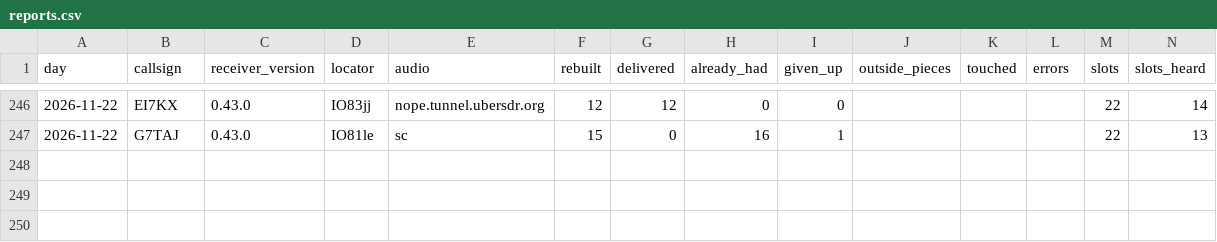
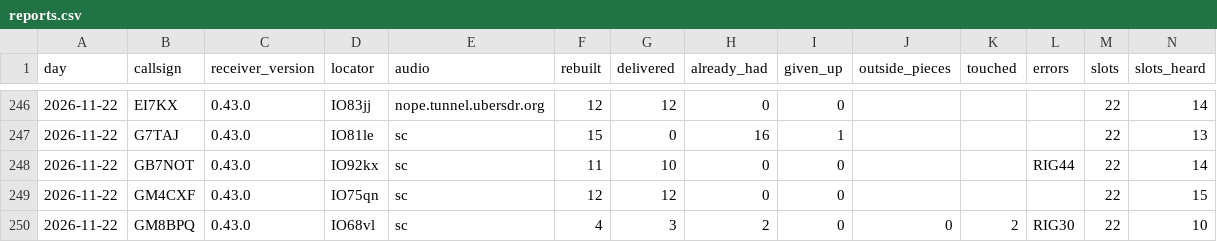
Before and after one commit to packet-net/pdn-mailcast, a CSV file: reports/data/reports.csv, drawn as a sheet; only a part is shown, gaps mark what is left out; rows hold the shown columns only; the diff names each change by its address in the sheet, - before the commit and + after, or states it on an @@ line.

```diff
--- a/reports/data/reports.csv
+++ b/reports/data/reports.csv
+row 248: 2026-11-22 | GB7NOT | 0.43.0 | IO92kx | sc | 11 | 10 | 0 | 0 |  |  | RIG44 | 22 | 14
+row 249: 2026-11-22 | GM4CXF | 0.43.0 | IO75qn | sc | 12 | 12 | 0 | 0 |  |  |  | 22 | 15
+row 250: 2026-11-22 | GM8BPQ | 0.43.0 | IO68vl | sc | 4 | 3 | 2 | 0 | 0 | 2 | RIG30 | 22 | 10
```
Also changed, not shown: reports/data/slots.csv, reports/data/stations.csv.
